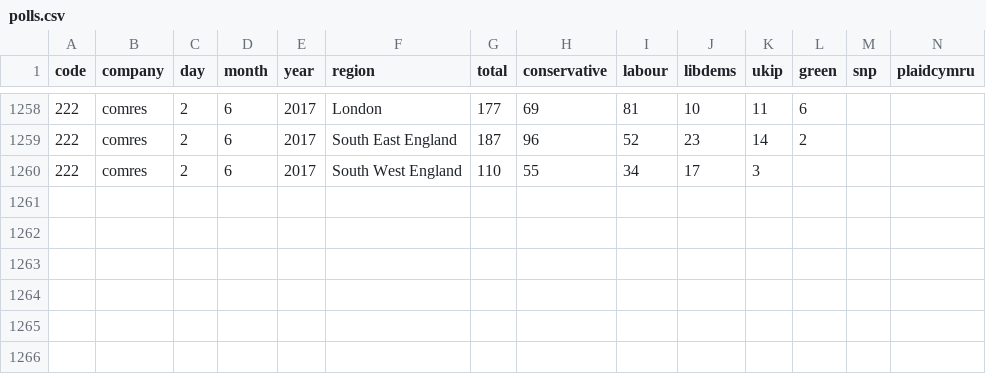
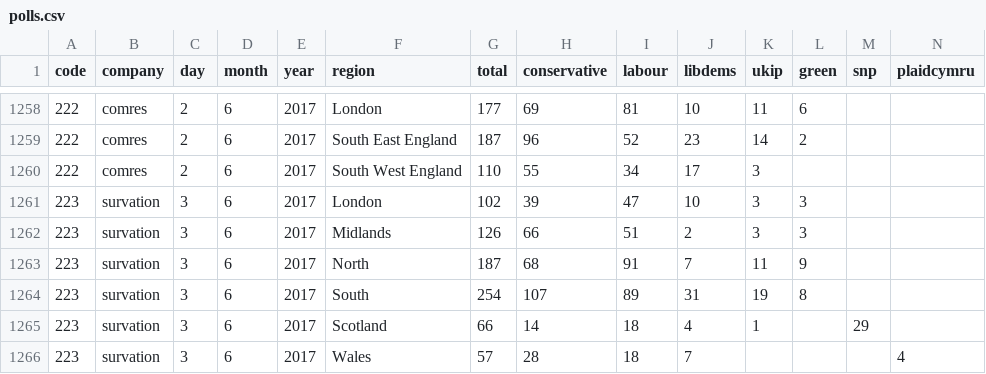
Before and after one commit to principalfish/principalfish.github.io, a CSV file: electionmaps/houseofcommons/predictionModel/polls.csv, drawn as a sheet; only a part is shown, gaps mark what is left out; rows hold the shown columns only; the diff names each change by its address in the sheet, - before the commit and + after, or states it on an @@ line.

Commit message:
survation

```diff
--- a/electionmaps/houseofcommons/predictionModel/polls.csv
+++ b/electionmaps/houseofcommons/predictionModel/polls.csv
+row 1261: 223 | survation | 3 | 6 | 2017 | London | 102 | 39 | 47 | 10 | 3 | 3
+row 1262: 223 | survation | 3 | 6 | 2017 | Midlands | 126 | 66 | 51 | 2 | 3 | 3
+row 1263: 223 | survation | 3 | 6 | 2017 | North | 187 | 68 | 91 | 7 | 11 | 9
+row 1264: 223 | survation | 3 | 6 | 2017 | South | 254 | 107 | 89 | 31 | 19 | 8
+row 1265: 223 | survation | 3 | 6 | 2017 | Scotland | 66 | 14 | 18 | 4 | 1 |  | 29
+row 1266: 223 | survation | 3 | 6 | 2017 | Wales | 57 | 28 | 18 | 7 |  |  |  | 4
```
Also changed, not shown: 4 other files.
